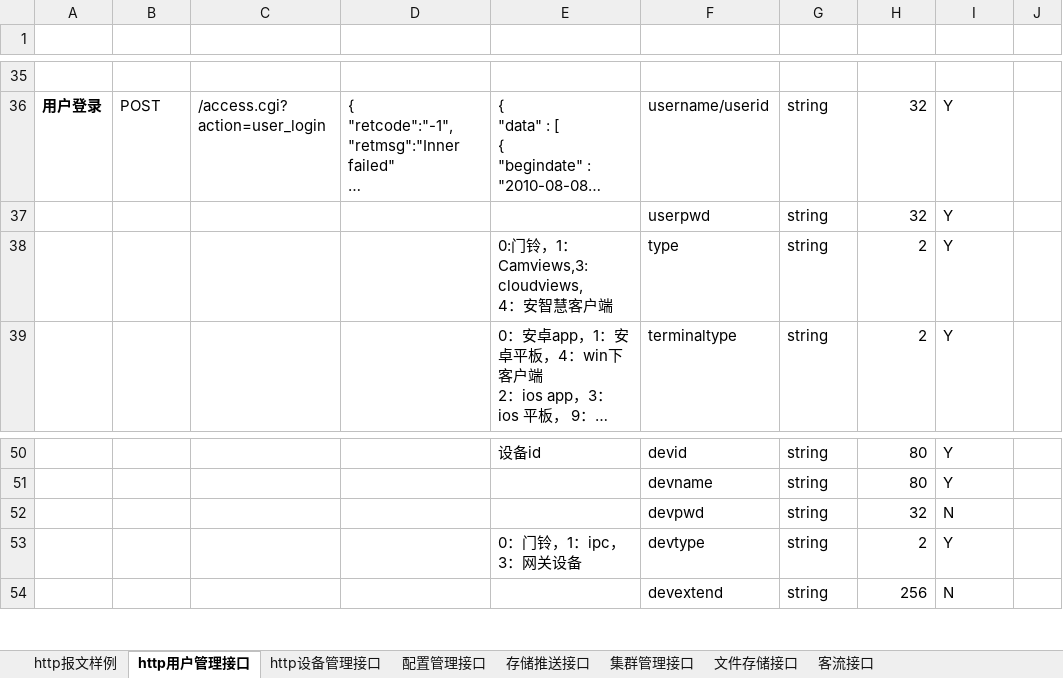
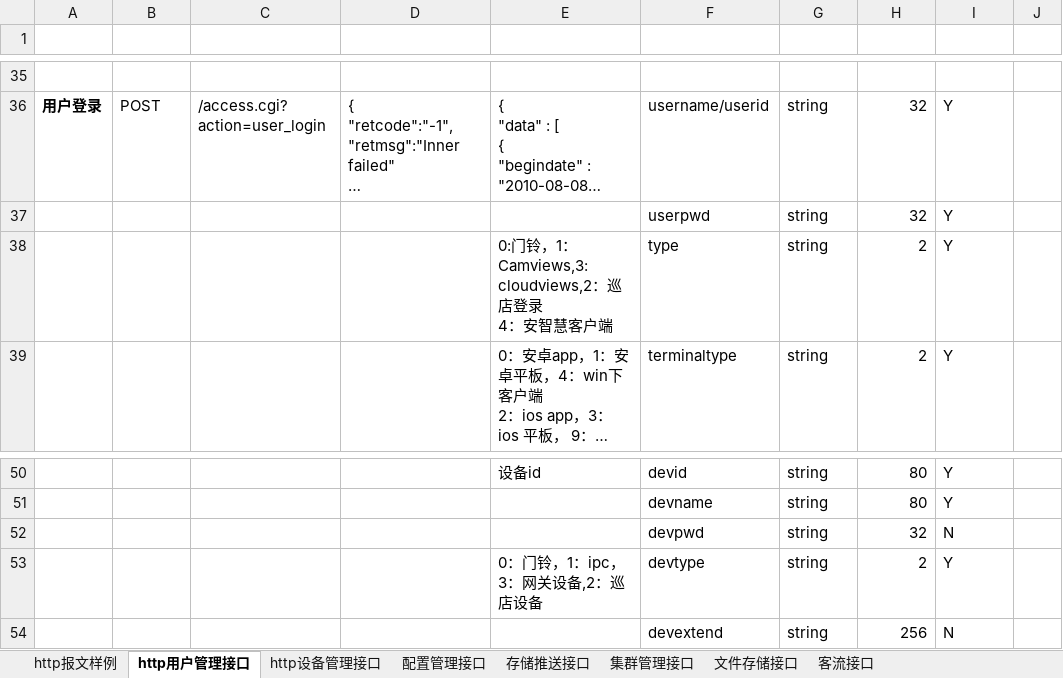
Before and after one commit to GSIL-Monitor/aicode, an Excel workbook: script/http_cmd.xlsx, sheet http用户管理接口, drawn as a sheet; only a part is shown, gaps mark what is left out; long unchanged cells end in …; values as stored, in another font and other column widths than the file's, no borders; table styles not drawn; ↵ is a line break in a cell; the diff names each change by its address in the sheet, - before the commit and + after, or states it on an @@ line.

```diff
--- a/script/http_cmd.xlsx (sheet http用户管理接口)
+++ b/script/http_cmd.xlsx (sheet http用户管理接口)
-E38 (返回报文（成功）): 0:门铃，1：Camviews,3:cloudviews, ↵ 4：安智慧客户端
+E38 (返回报文（成功）): 0:门铃，1：Camviews,3:cloudviews,2：巡店登录 ↵ 4：安智慧客户端
-E53 (返回报文（成功）): 0：门铃，1：ipc，3：网关设备
+E53 (返回报文（成功）): 0：门铃，1：ipc，3：网关设备,2：巡店设备
```
Also changed, not shown: 4 other files.
